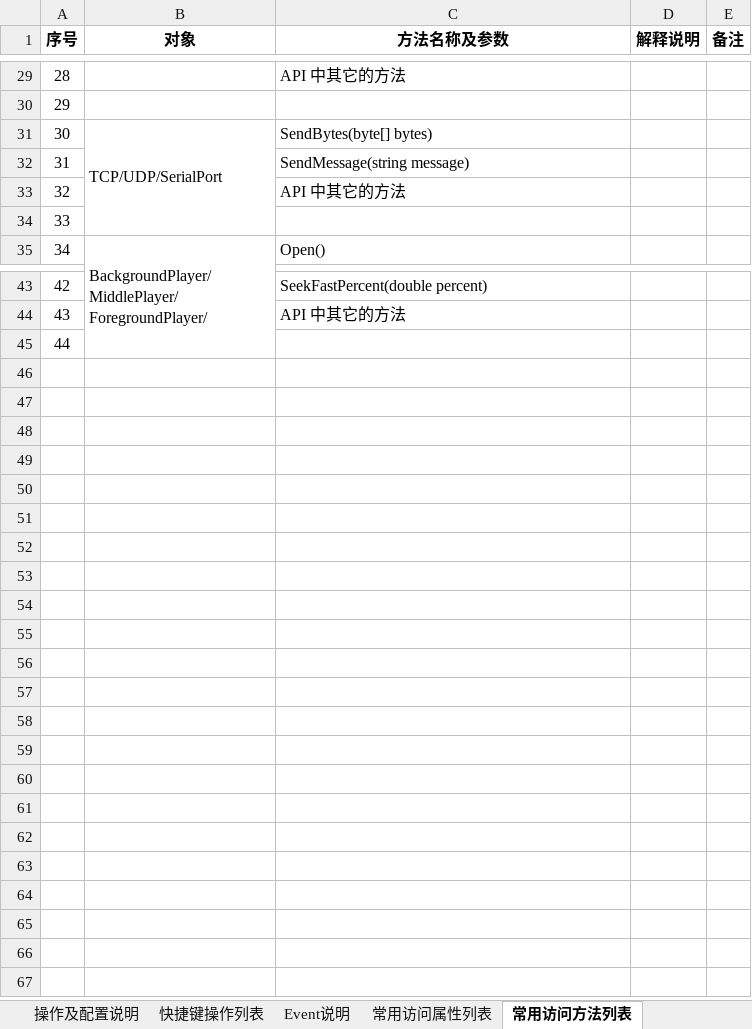
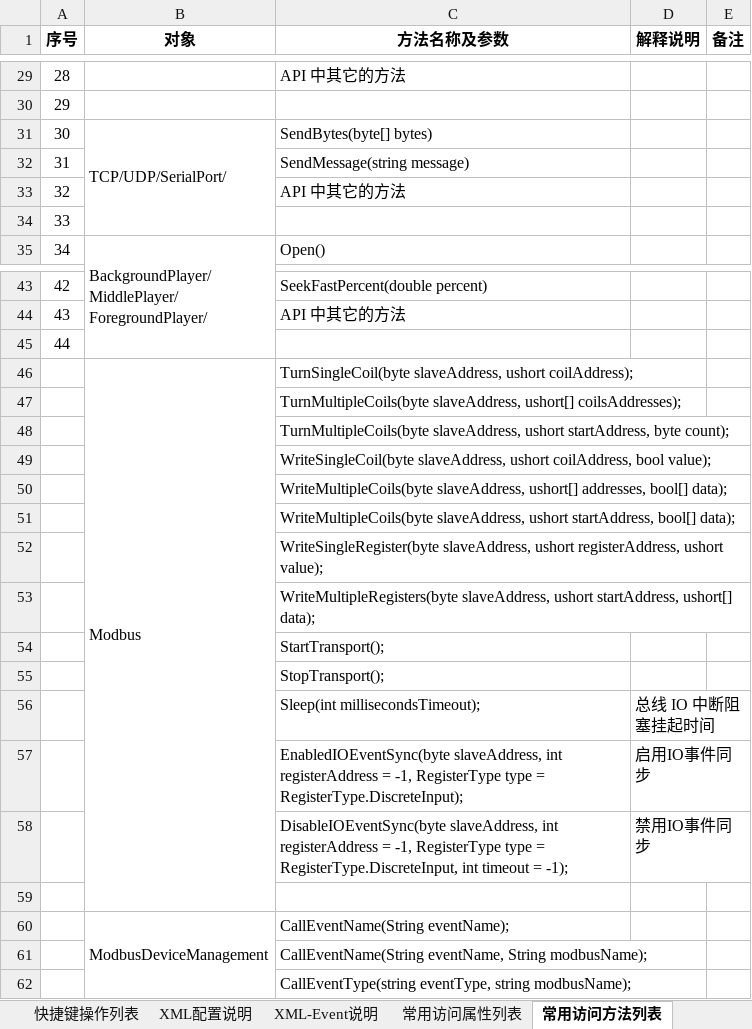
Before and after one commit to huangmin007/MediaPalyerPro, an Excel workbook: MediaPlayerPro/操作及配置说明.xlsx, sheet 常用访问方法列表, drawn as a sheet; only a part is shown, gaps mark what is left out; values as stored, in another font and other column widths than the file's, no borders; the diff names each change by its address in the sheet, - before the commit and + after, or states it on an @@ line.

```diff
--- a/MediaPlayerPro/操作及配置说明.xlsx (sheet 常用访问方法列表)
+++ b/MediaPlayerPro/操作及配置说明.xlsx (sheet 常用访问方法列表)
-sheet tab: Event说明
+sheet tab: XML-Event说明
+sheet tab: XML配置说明
-B31 (对象): TCP/UDP/SerialPort
+B31 (对象): TCP/UDP/SerialPort/
+row 46:  | Modbus | TurnSingleCoil(byte slaveAddress, ushort coilAddress);
+row 47:  |  | TurnMultipleCoils(byte slaveAddress, ushort[] coilsAddresses);
+row 48:  |  | TurnMultipleCoils(byte slaveAddress, ushort startAddress, byte count);
+row 49:  |  | WriteSingleCoil(byte slaveAddress, ushort coilAddress, bool value);
+row 50:  |  | WriteMultipleCoils(byte slaveAddress, ushort[] addresses, bool[] data);
+row 51:  |  | WriteMultipleCoils(byte slaveAddress, ushort startAddress, bool[] data);
+row 52:  |  | WriteSingleRegister(byte slaveAddress, ushort registerAddress, ushort value);
+row 53:  |  | WriteMultipleRegisters(byte slaveAddress, ushort startAddress, ushort[] data);
+row 54:  |  | StartTransport();
+row 55:  |  | StopTransport();
+row 56:  |  | Sleep(int millisecondsTimeout); | 总线 IO 中断阻塞挂起时间
+row 57:  |  | EnabledIOEventSync(byte slaveAddress, int registerAddress = -1, RegisterType type = RegisterType.DiscreteInput); | 启用IO事件同步
+row 58:  |  | DisableIOEventSync(byte slaveAddress, int registerAddress = -1, RegisterType type = RegisterType.DiscreteInput, int timeout = -1); | 禁用IO事件同步
+row 59: (empty)
+row 60:  | ModbusDeviceManagement | CallEventName(String eventName);
+row 61:  |  | CallEventName(String eventName, String modbusName);
+row 62:  |  | CallEventType(string eventType, string modbusName);
```
Also changed, not shown: sheet XML-Event说明, 8 other files.
